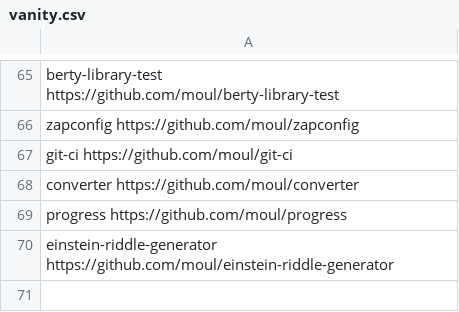
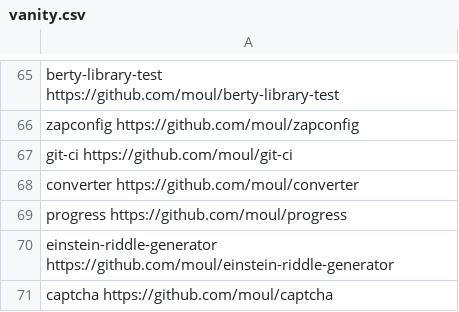
Before and after one commit to moul/moul.io, a CSV file: vanity.csv, drawn as a sheet; only a part is shown, gaps mark what is left out; the diff names each change by its address in the sheet, - before the commit and + after, or states it on an @@ line.

Commit message:
feat: add captcha

```diff
--- a/vanity.csv
+++ b/vanity.csv
+row 71: captcha https://github.com/moul/captcha
```
